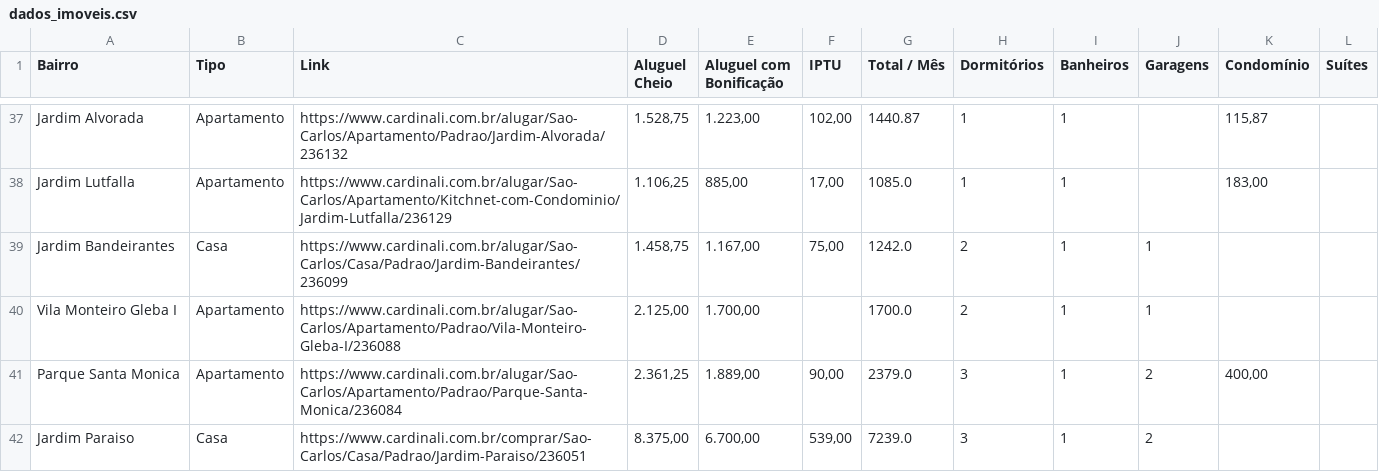
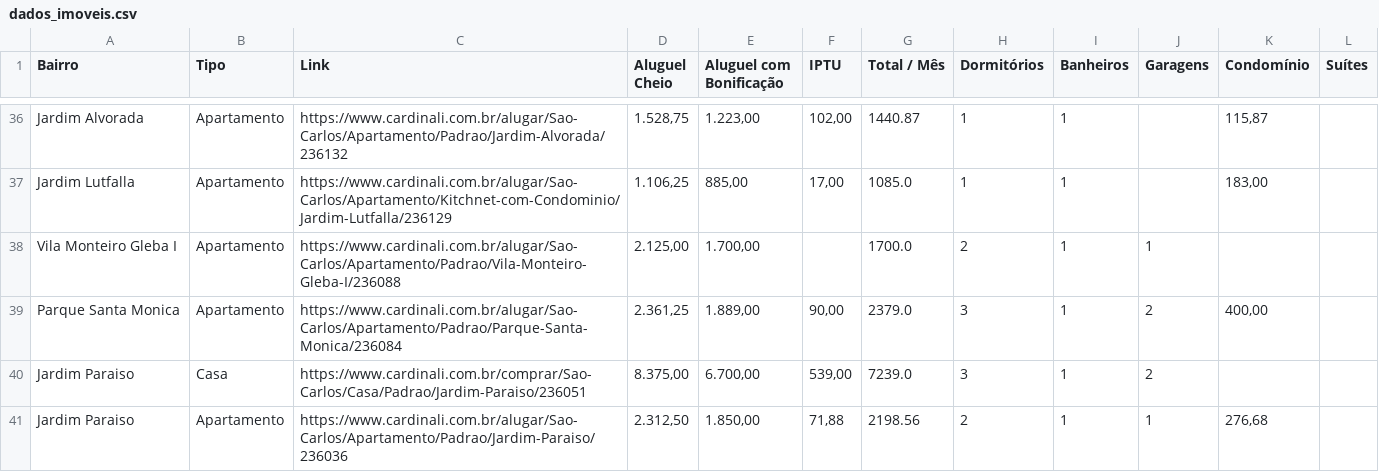
Before and after one commit to imarcososhiro/imobiliario_universitario, a CSV file: dados/dados_imoveis.csv, drawn as a sheet; only a part is shown, gaps mark what is left out; the shorter side is filled out with more unchanged rows; the diff covers the shown part only.

```diff
--- a/dados/dados_imoveis.csv
+++ b/dados/dados_imoveis.csv
@@ -38,3 +37,2 @@ Jardim Alvorada,Apartamento,https://www.cardinali.com.br/alugar/Sao-Carlos/Apart
 Jardim Lutfalla,Apartamento,https://www.cardinali.com.br/alugar/Sao-Carlos/Apartamento/Kitchnet-com-Condominio/Jardim-Lutfalla/236129,"1.106,25","885,00","17,00",1085.0,1,1,,"183,00",
-Jardim Bandeirantes,Casa,https://www.cardinali.com.br/alugar/Sao-Carlos/Casa/Padrao/Jardim-Bandeirantes/236099,"1.458,75","1.167,00","75,00",1242.0,2,1,1,,
 Vila Monteiro Gleba I,Apartamento,https://www.cardinali.com.br/alugar/Sao-Carlos/Apartamento/Padrao/Vila-Monteiro-Gleba-I/236088,"2.125,00","1.700,00",,1700.0,2,1,1,,
```
Also changed, not shown: 10 added rows, 3 removed rows and 6 edited cells elsewhere in this file.
